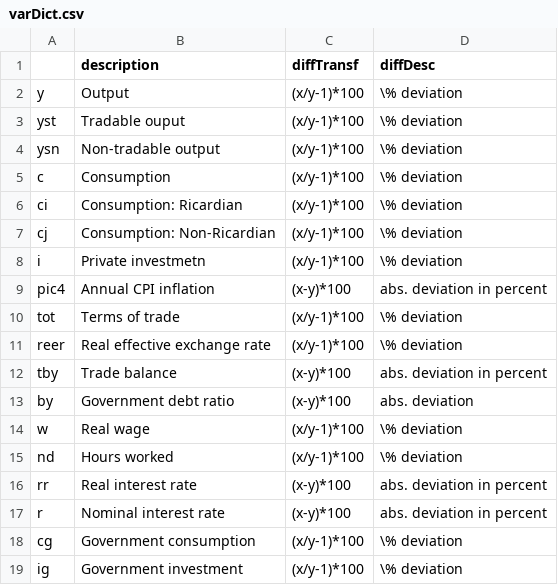
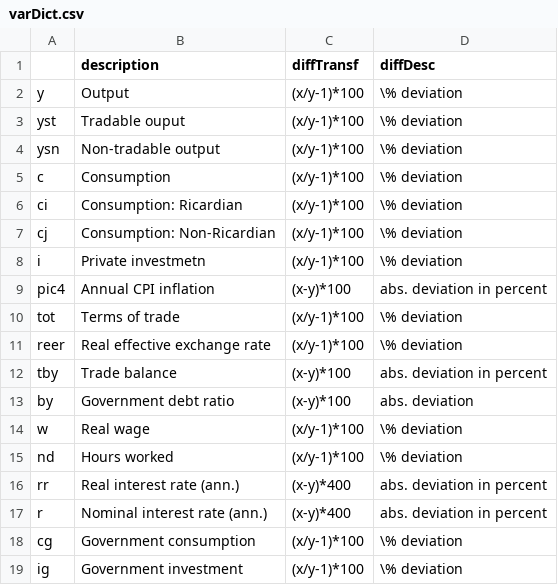
Before and after one commit to kbankowski-econ/2024-01_eagle, a CSV file: +environment/csvFiles/varDict.csv, drawn as a sheet.

Commit message:
Annualising interest rate

```diff
--- a/+environment/csvFiles/varDict.csv
+++ b/+environment/csvFiles/varDict.csv
@@ -15,4 +15,4 @@ w,Real wage,(x/y-1)*100,\% deviation
 nd,Hours worked,(x/y-1)*100,\% deviation
-rr,Real interest rate,(x-y)*100,abs. deviation in percent
-r,Nominal interest rate,(x-y)*100,abs. deviation in percent
+rr,Real interest rate (ann.),(x-y)*400,abs. deviation in percent
+r,Nominal interest rate (ann.),(x-y)*400,abs. deviation in percent
 cg,Government consumption,(x/y-1)*100,\% deviation
```
Also changed, not shown: docs/2025-02_working-paper/figures/shock_ea_epsr1.csv, 5 other files.
